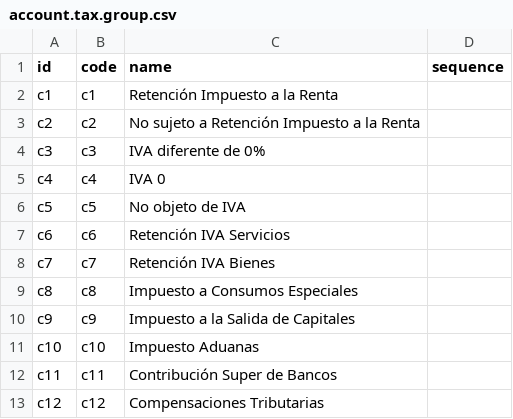
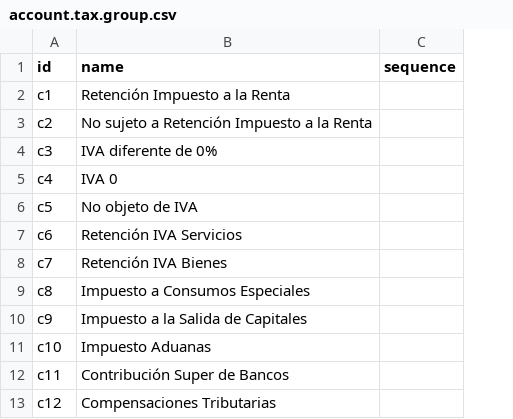
Before and after one commit to JJARAMIF/ITC, a CSV file: l10n_ec_chart/data/account.tax.group.csv, drawn as a sheet; the diff names each change by its address in the sheet, - before the commit and + after, or states it on an @@ line.

Commit message:
ok

```diff
--- a/l10n_ec_chart/data/account.tax.group.csv
+++ b/l10n_ec_chart/data/account.tax.group.csv
-column B (code), rows 2-13: c1 | c2 | c3 | c4 | c5 | c6 | c7 | c8 | c9 | c10 | c11 | c12
```
